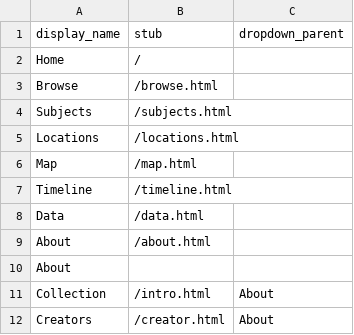
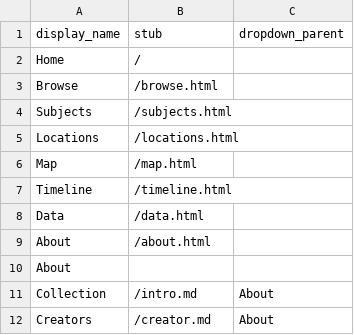
Before and after one commit to ecompto/threads-through-time, a CSV file: _data/config-nav.csv, drawn as a sheet.

Commit message:
Update config-nav.csv

```diff
--- a/_data/config-nav.csv
+++ b/_data/config-nav.csv
@@ -10,3 +10,3 @@ About,/about.html
 About,,
-Collection,/intro.html,About
-Creators,/creator.html,About
+Collection,/intro.md,About
+Creators,/creator.md,About
```
